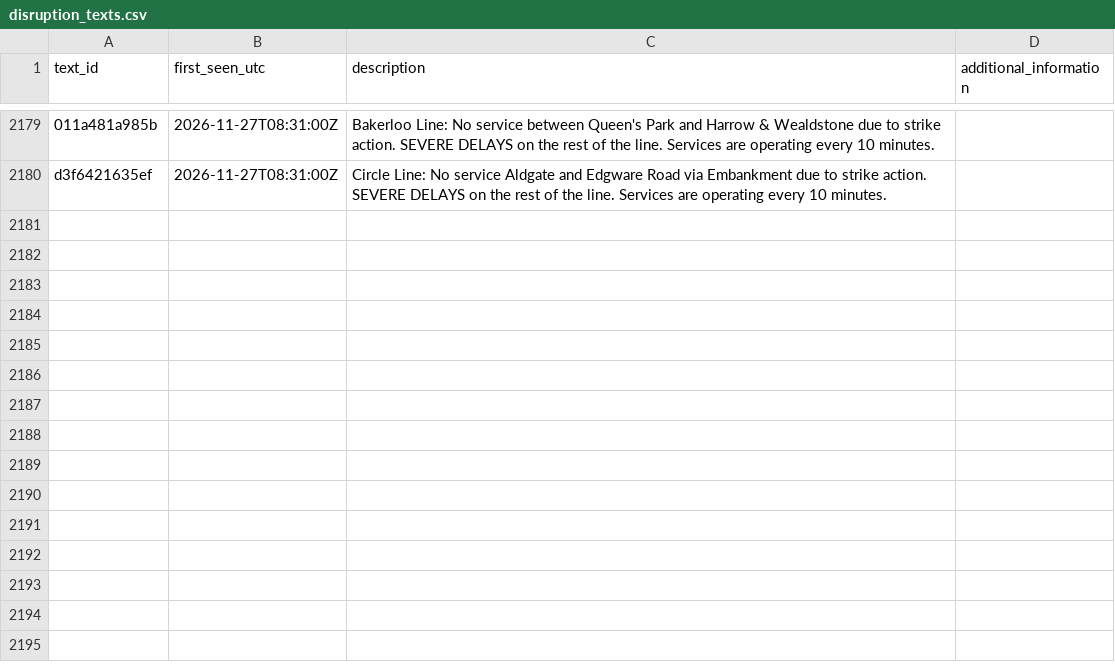
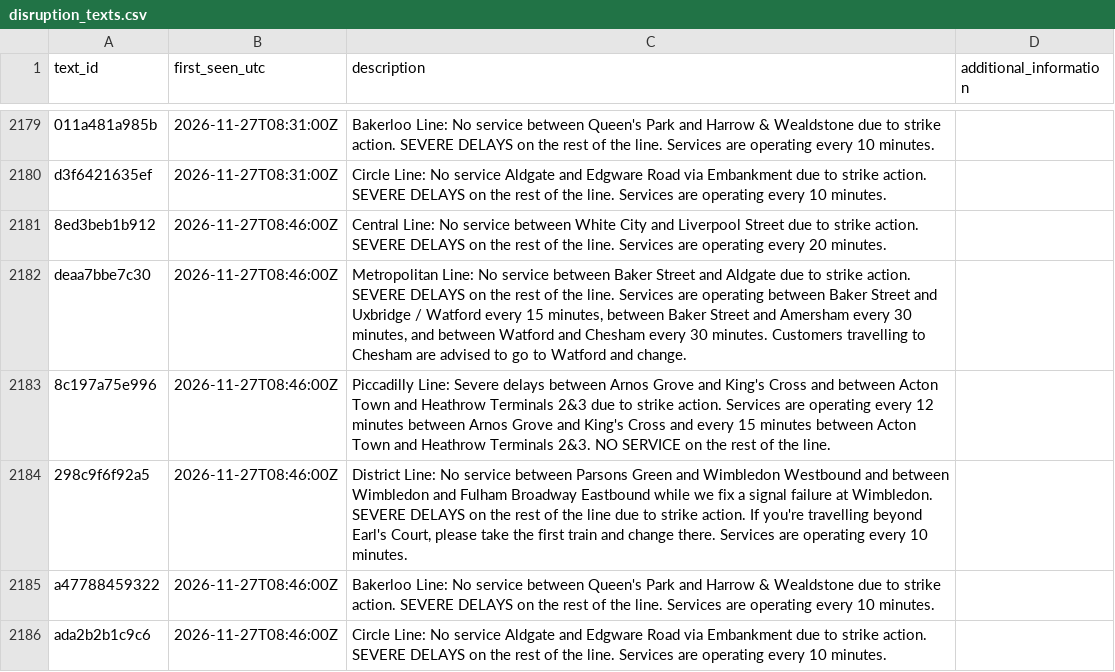
Before and after one commit to IbrahimJahwari/IbrahimJahwari.github.io, a CSV file: raw/reference/disruption_texts.csv, drawn as a sheet; only a part is shown, gaps mark what is left out; the diff names each change by its address in the sheet, - before the commit and + after, or states it on an @@ line.

```diff
--- a/raw/reference/disruption_texts.csv
+++ b/raw/reference/disruption_texts.csv
+row 2181: 8ed3beb1b912 | 2026-11-27T08:46:00Z | Central Line: No service between White City and Liverpool Street due to strike action. SEVERE DELAYS on the rest of the line. Services are operating every 20 minutes.
+row 2182: deaa7bbe7c30 | 2026-11-27T08:46:00Z | Metropolitan Line: No service between Baker Street and Aldgate due to strike action. SEVERE DELAYS on the rest of the line. Services are operating between Baker Street and Uxbridge / Watford every 15 minutes, between Baker Street and Amersham every 30 minutes, and between Watford and Chesham every 30 minutes. Customers travelling to Chesham are advised to go to Watford and change.
+row 2183: 8c197a75e996 | 2026-11-27T08:46:00Z | Piccadilly Line: Severe delays between Arnos Grove and King's Cross and between Acton Town and Heathrow Terminals 2&3 due to strike action. Services are operating every 12 minutes between Arnos Grove and King's Cross and every 15 minutes between Acton Town and Heathrow Terminals 2&3. NO SERVICE on the rest of the line.
+row 2184: 298c9f6f92a5 | 2026-11-27T08:46:00Z | District Line: No service between Parsons Green and Wimbledon Westbound and between Wimbledon and Fulham Broadway Eastbound while we fix a signal failure at Wimbledon. SEVERE DELAYS on the rest of the line due to strike action. If you're travelling beyond Earl's Court, please take the first train and change there. Services are operating every 10 minutes.
+row 2185: a47788459322 | 2026-11-27T08:46:00Z | Bakerloo Line: No service between Queen's Park and Harrow & Wealdstone due to strike action. SEVERE DELAYS on the rest of the line. Services are operating every 10 minutes.
+row 2186: ada2b2b1c9c6 | 2026-11-27T08:46:00Z | Circle Line: No service Aldgate and Edgware Road via Embankment due to strike action. SEVERE DELAYS on the rest of the line. Services are operating every 10 minutes.
```
Also changed, not shown: raw/2026-11-27/collection_log.csv, raw/2026-11-27/lifts.csv, 7 other files.
